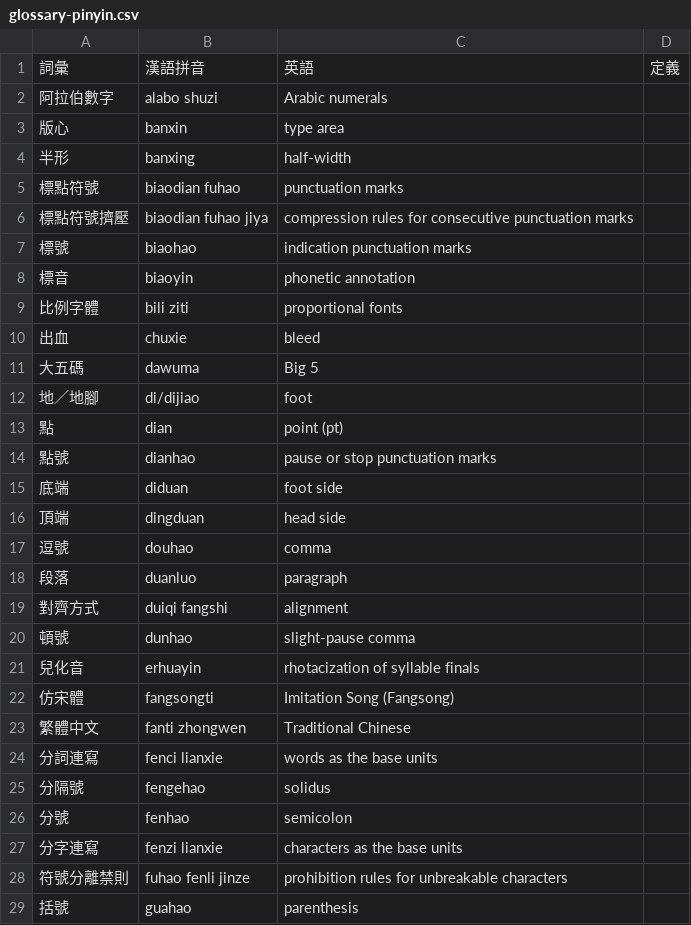
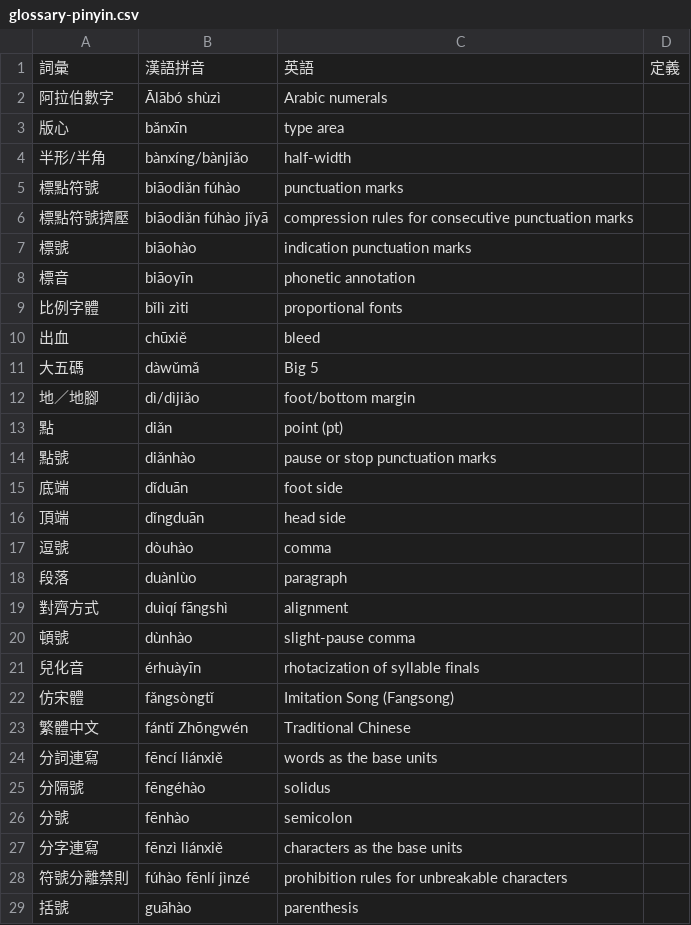
Before and after one commit to w3c/clreq, a CSV file: glossary-pinyin.csv, drawn as a sheet; only a part is shown; the diff covers the shown part only.

```diff
--- a/glossary-pinyin.csv
+++ b/glossary-pinyin.csv
@@ -2,28 +2,28 @@
-阿拉伯數字,alabo shuzi,Arabic numerals,
-版心,banxin,type area,
-半形,banxing,half-width,
-標點符號,biaodian fuhao,punctuation marks,
-標點符號擠壓,biaodian fuhao jiya,compression rules for consecutive punctuation marks,
-標號,biaohao,indication punctuation  marks,
-標音,biaoyin,phonetic annotation,
-比例字體,bili ziti,proportional fonts,
-出血,chuxie,bleed,
-大五碼,dawuma,Big 5,
-地／地腳,di/dijiao,foot,
-點,dian,point (pt),
-點號,dianhao,pause or stop punctuation marks,
-底端,diduan,foot side,
-頂端,dingduan,head side,
-逗號,douhao,comma,
-段落,duanluo,paragraph,
-對齊方式,duiqi fangshi,alignment,
-頓號,dunhao,slight-pause comma,
-兒化音,erhuayin,rhotacization of syllable finals,
-仿宋體,fangsongti,Imitation Song (Fangsong),
-繁體中文,fanti zhongwen,Traditional Chinese,
-分詞連寫,fenci lianxie,words as the base units,
-分隔號,fengehao,solidus,
-分號,fenhao,semicolon,
-分字連寫,fenzi lianxie,characters as the base units,
-符號分離禁則,fuhao fenli jinze,prohibition rules for unbreakable characters,
-括號,guahao,parenthesis,
+阿拉伯數字,Ālābó shùzì,Arabic numerals,,
+版心,bǎnxīn,type area,,
+半形/半角,bànxíng/bànjiǎo,half-width,,
+標點符號,biāodiǎn fúhào,punctuation marks,,
+標點符號擠壓,biāodiǎn fúhào jǐyā,compression rules for consecutive punctuation marks,,
+標號,biāohào,indication punctuation  marks,,
+標音,biāoyīn,phonetic annotation,,
+比例字體,bǐlì zìti,proportional fonts,,
+出血,chūxiě,bleed,,
+大五碼,dàwǔmǎ,Big 5,,
+地／地腳,dì/dìjiǎo,foot/bottom margin,,
+點,diǎn,point (pt),,
+點號,diǎnhào,pause or stop punctuation marks,,
+底端,dǐduān,foot side,,
+頂端,dǐngduān,head side,,
+逗號,dòuhào,comma,,
+段落,duànlùo,paragraph,,
+對齊方式,duìqí fāngshì,alignment,,
+頓號,dùnhào,slight-pause comma,,
+兒化音,érhuàyīn,rhotacization of syllable finals,,
+仿宋體,fǎngsòngtǐ,Imitation Song (Fangsong),,
+繁體中文,fántǐ Zhōngwén,Traditional Chinese,,
+分詞連寫,fēncí liánxiě,words as the base units,,
+分隔號,fēngéhào,solidus,,
+分號,fēnhào,semicolon,,
+分字連寫,fēnzì liánxiě,characters as the base units,,
+符號分離禁則,fúhào fēnlí jìnzé,prohibition rules for unbreakable characters,,
+括號,guāhào,parenthesis,,
```
Also changed, not shown: 80 edited cells elsewhere in this file.
